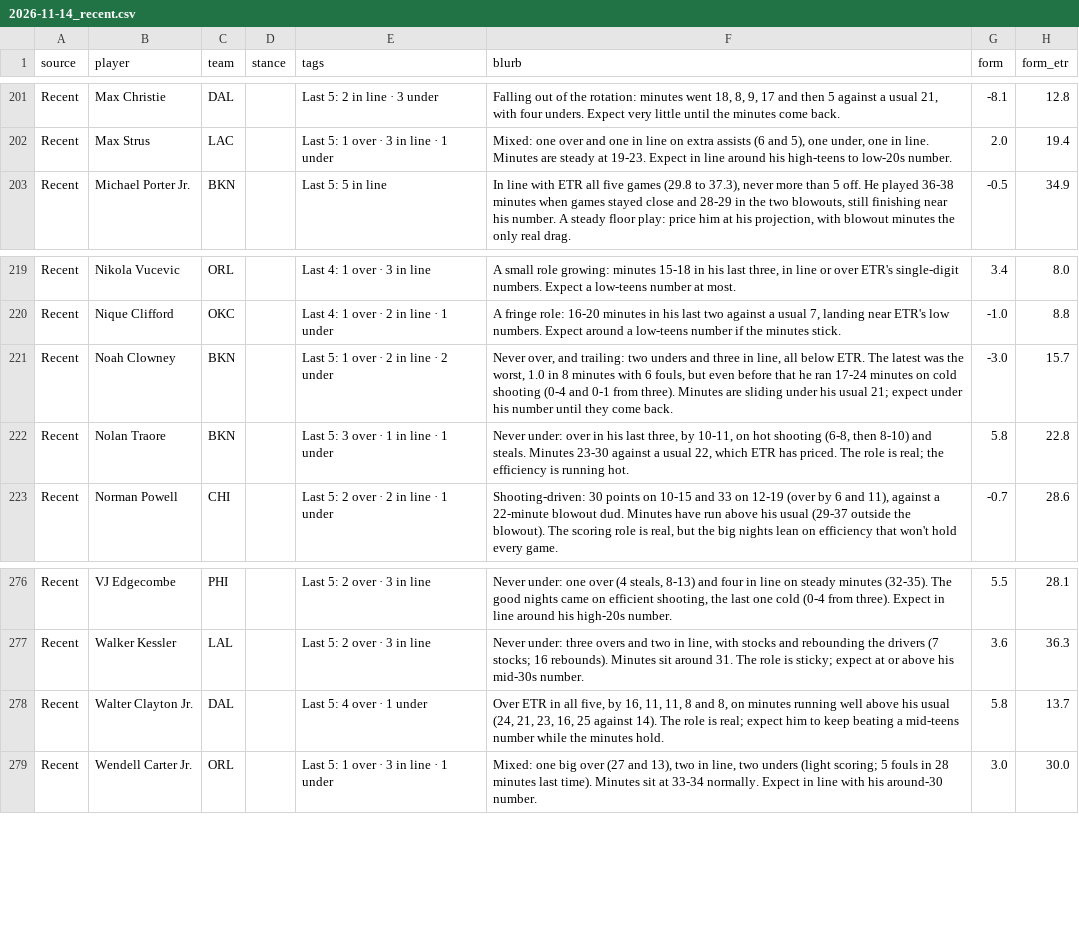
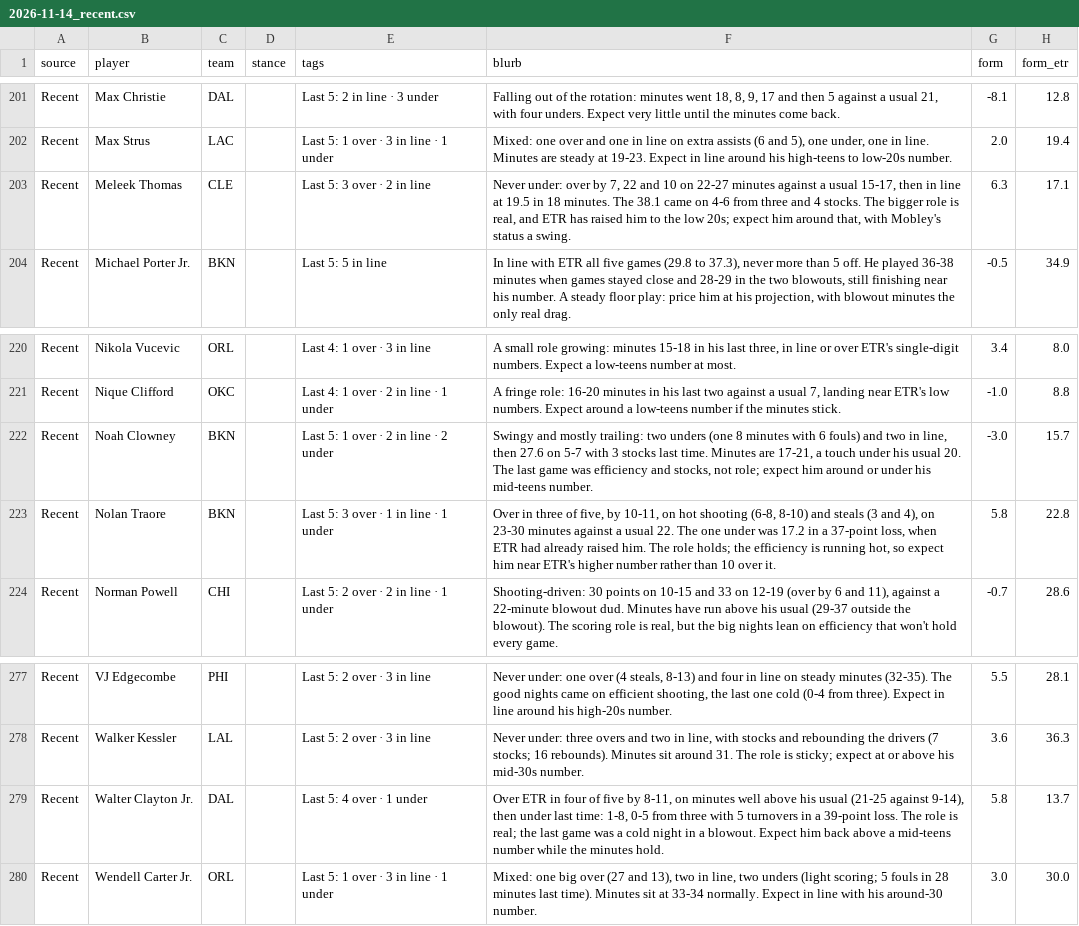
Before and after one commit to JonBoyBeats/br_rankings, a CSV file: analysis/nba/takes/2026-11-14_recent.csv, drawn as a sheet; only a part is shown, gaps mark what is left out.

```diff
--- a/analysis/nba/takes/2026-11-14_recent.csv
+++ b/analysis/nba/takes/2026-11-14_recent.csv
@@ -202,2 +202,3 @@ Recent,Max Christie,DAL,,Last 5: 2 in line · 3 under,"Falling out of the rotati
 Recent,Max Strus,LAC,,Last 5: 1 over · 3 in line · 1 under,"Mixed: one over and one in line on extra assists (6 and 5), one under, one in line. Minutes are steady at 19-23. Expect in line around his high-teens to low-20s number.",2.0,19.4
+Recent,Meleek Thomas,CLE,,Last 5: 3 over · 2 in line,"Never under: over by 7, 22 and 10 on 22-27 minutes against a usual 15-17, then in line at 19.5 in 18 minutes. The 38.1 came on 4-6 from three and 4 stocks. The bigger role is real, and ETR has raised him to the low 20s; expect him around that, with Mobley's status a swing.",6.3,17.1
 Recent,Michael Porter Jr.,BKN,,Last 5: 5 in line,"In line with ETR all five games (29.8 to 37.3), never more than 5 off. He played 36-38 minutes when games stayed close and 28-29 in the two blowouts, still finishing near his number. A steady floor play: price him at his projection, with blowout minutes the only real drag.",-0.5,34.9
@@ -220,4 +221,4 @@ Recent,Nikola Vucevic,ORL,,Last 4: 1 over · 3 in line,"A small role growing: mi
 Recent,Nique Clifford,OKC,,Last 4: 1 over · 2 in line · 1 under,"A fringe role: 16-20 minutes in his last two against a usual 7, landing near ETR's low numbers. Expect around a low-teens number if the minutes stick.",-1.0,8.8
-Recent,Noah Clowney,BKN,,Last 5: 1 over · 2 in line · 2 under,"Never over, and trailing: two unders and three in line, all below ETR. The latest was the worst, 1.0 in 8 minutes with 6 fouls, but even before that he ran 17-24 minutes on cold shooting (0-4 and 0-1 from three). Minutes are sliding under his usual 21; expect under his number until they come back.",-3.0,15.7
-Recent,Nolan Traore,BKN,,Last 5: 3 over · 1 in line · 1 under,"Never under: over in his last three, by 10-11, on hot shooting (6-8, then 8-10) and steals. Minutes 23-30 against a usual 22, which ETR has priced. The role is real; the efficiency is running hot.",5.8,22.8
+Recent,Noah Clowney,BKN,,Last 5: 1 over · 2 in line · 2 under,"Swingy and mostly trailing: two unders (one 8 minutes with 6 fouls) and two in line, then 27.6 on 5-7 with 3 stocks last time. Minutes are 17-21, a touch under his usual 20. The last game was efficiency and stocks, not role; expect him around or under his mid-teens number.",-3.0,15.7
+Recent,Nolan Traore,BKN,,Last 5: 3 over · 1 in line · 1 under,"Over in three of five, by 10-11, on hot shooting (6-8, 8-10) and steals (3 and 4), on 23-30 minutes against a usual 22. The one under was 17.2 in a 37-point loss, when ETR had already raised him. The role holds; the efficiency is running hot, so expect him near ETR's higher number rather than 10 over it.",5.8,22.8
 Recent,Norman Powell,CHI,,Last 5: 2 over · 2 in line · 1 under,"Shooting-driven: 30 points on 10-15 and 33 on 12-19 (over by 6 and 11), against a 22-minute blowout dud. Minutes have run above his usual (29-37 outside the blowout). The scoring role is real, but the big nights lean on efficiency that won't hold every game.",-0.7,28.6
@@ -277,3 +278,3 @@ Recent,VJ Edgecombe,PHI,,Last 5: 2 over · 3 in line,"Never under: one over (4 s
 Recent,Walker Kessler,LAL,,Last 5: 2 over · 3 in line,"Never under: three overs and two in line, with stocks and rebounding the drivers (7 stocks; 16 rebounds). Minutes sit around 31. The role is sticky; expect at or above his mid-30s number.",3.6,36.3
-Recent,Walter Clayton Jr.,DAL,,Last 5: 4 over · 1 under,"Over ETR in all five, by 16, 11, 11, 8 and 8, on minutes running well above his usual (24, 21, 23, 16, 25 against 14). The role is real; expect him to keep beating a mid-teens number while the minutes hold.",5.8,13.7
+Recent,Walter Clayton Jr.,DAL,,Last 5: 4 over · 1 under,"Over ETR in four of five by 8-11, on minutes well above his usual (21-25 against 9-14), then under last time: 1-8, 0-5 from three with 5 turnovers in a 39-point loss. The role is real; the last game was a cold night in a blowout. Expect him back above a mid-teens number while the minutes hold.",5.8,13.7
 Recent,Wendell Carter Jr.,ORL,,Last 5: 1 over · 3 in line · 1 under,"Mixed: one big over (27 and 13), two in line, two unders (light scoring; 5 fouls in 28 minutes last time). Minutes sit at 33-34 normally. Expect in line with his around-30 number.",3.0,30.0
```
Also changed, not shown: analysis/nba/form.csv, 1 other file.
